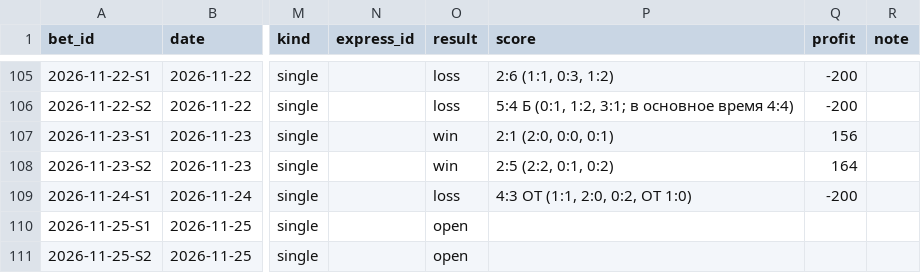
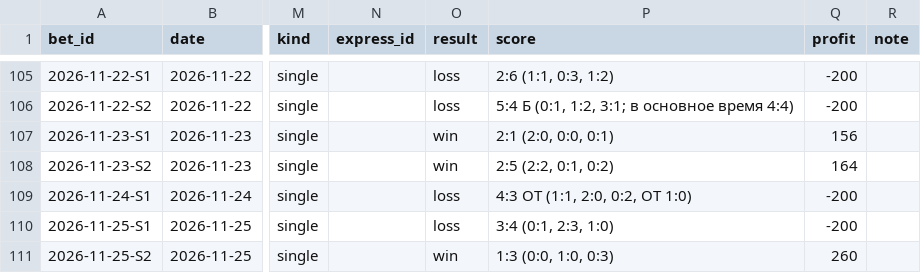
Before and after one commit to kenlampnn-prog/capper-day, a CSV file: data/bets.csv, drawn as a sheet; only a part is shown, gaps mark what is left out; the diff names each change by its address in the sheet, - before the commit and + after, or states it on an @@ line.

```diff
--- a/data/bets.csv
+++ b/data/bets.csv
-O110 (result): open
+O110 (result): loss
-P110 (score): (empty)
+P110 (score): 3:4 (0:1, 2:3, 1:0)
-Q110 (profit): (empty)
+Q110 (profit): -200
-O111 (result): open
+O111 (result): win
-P111 (score): (empty)
+P111 (score): 1:3 (0:0, 1:0, 0:3)
-Q111 (profit): (empty)
+Q111 (profit): 260
```
Also changed, not shown: 14 other files.
